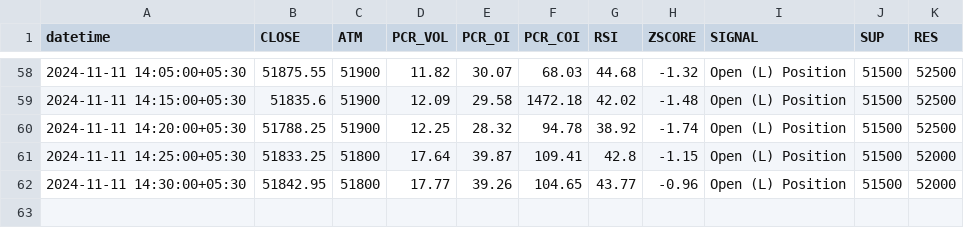
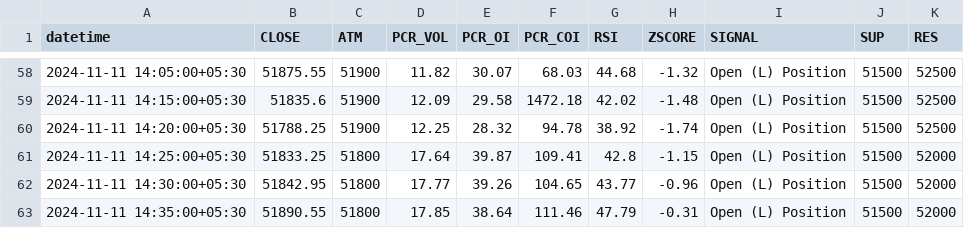
Before and after one commit to rameshkabade/data, a CSV file: BANKNIFTY.csv, drawn as a sheet; only a part is shown, gaps mark what is left out; the diff names each change by its address in the sheet, - before the commit and + after, or states it on an @@ line.

Commit message:
Updated BANKNIFTY.csv with new data

```diff
--- a/BANKNIFTY.csv
+++ b/BANKNIFTY.csv
+row 63: 2024-11-11 14:35:00+05:30 | 51890.55 | 51800 | 17.85 | 38.64 | 111.46 | 47.79 | -0.31 | Open (L) Position | 51500 | 52000
```
